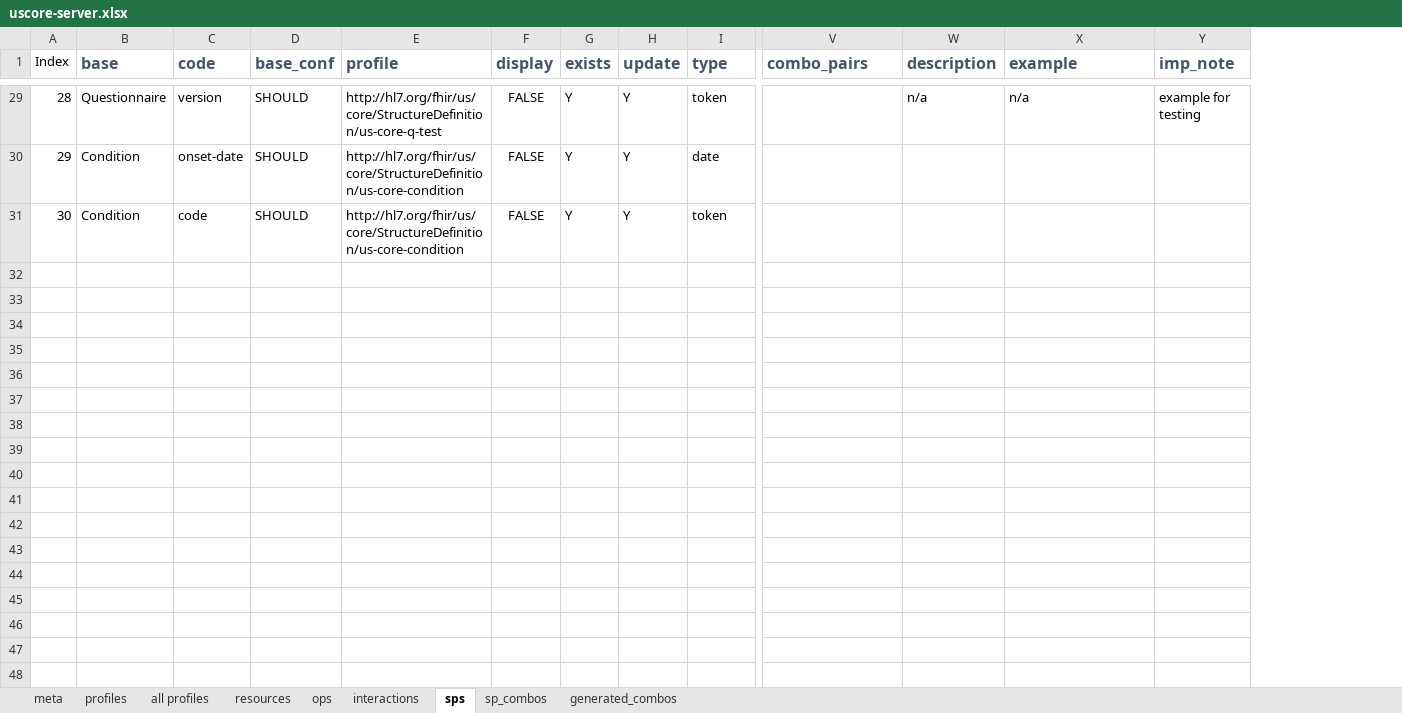
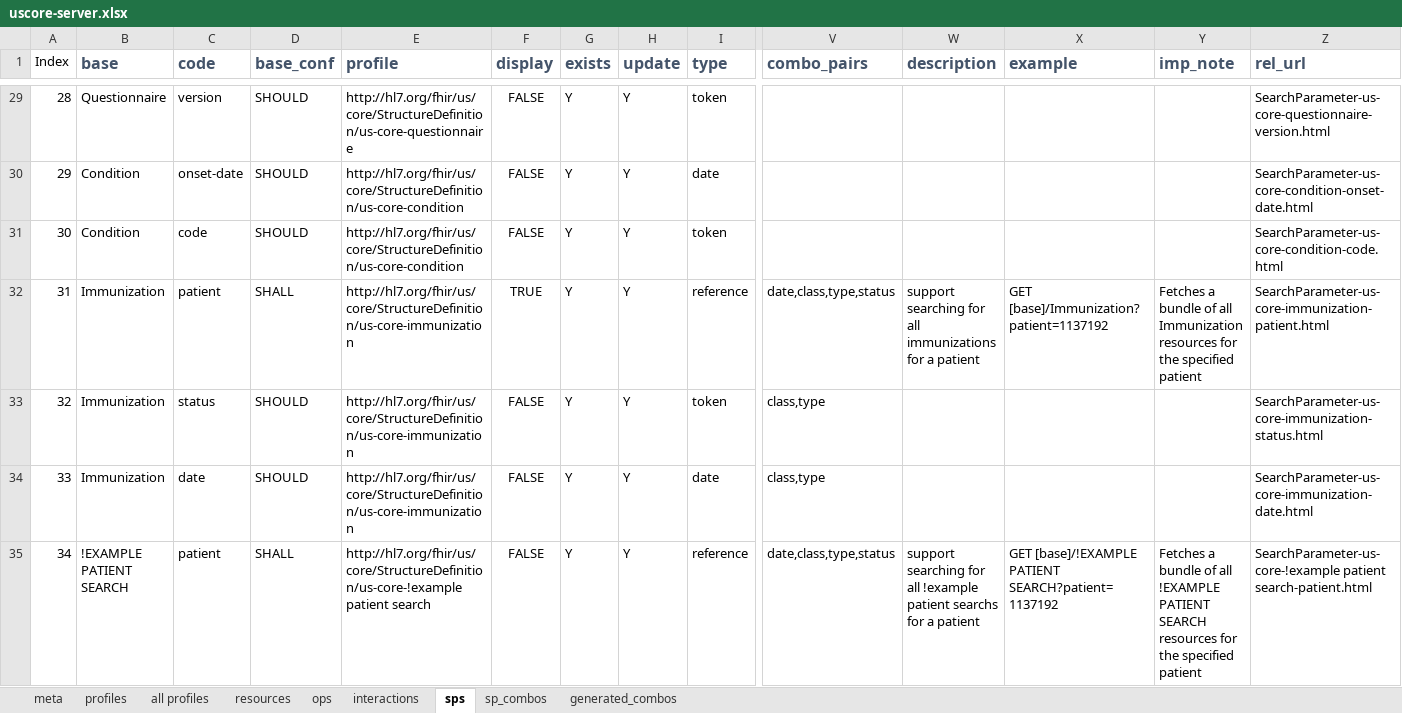
Before and after one commit to Healthedata1/MyNotebooks, an Excel workbook: SP/uscore-server.xlsx, sheet sps, drawn as a sheet; only a part is shown, gaps mark what is left out; values as stored, in another font and other column widths than the file's, no borders; rows hold the shown columns only; the diff covers the shown part only; the diff names each change by its address in the sheet, - before the commit and + after, or states it on an @@ line.

```diff
--- a/SP/uscore-server.xlsx (sheet sps)
+++ b/SP/uscore-server.xlsx (sheet sps)
+column Z (rel_url), rows 29-31: SearchParameter-us-core-questionnaire-version.html | SearchParameter-us-core-condition-onset-date.html | SearchParameter-us-core-condition-code.html
-E29 (profile): http://hl7.org/fhir/us/core/StructureDefinition/us-core-q-test
+E29 (profile): http://hl7.org/fhir/us/core/StructureDefinition/us-core-questionnaire
-W29 (description): n/a
+W29 (description): (empty)
-X29 (example): n/a
+X29 (example): (empty)
-Y29 (imp_note): example for testing
+Y29 (imp_note): (empty)
+row 32: 31 | Immunization | patient | SHALL | http://hl7.org/fhir/us/core/StructureDefinition/us-core-immunization | TRUE | Y | Y | reference | date,class,type,status | support searching for all immunizations for a patient | GET [base]/Immunization?patient=1137192 | Fetches a bundle of all Immunization resources for the specified patient | SearchParameter-us-core-immunization-patient.html
+row 33: 32 | Immunization | status | SHOULD | http://hl7.org/fhir/us/core/StructureDefinition/us-core-immunization | FALSE | Y | Y | token | class,type |  |  |  | SearchParameter-us-core-immunization-status.html
+row 34: 33 | Immunization | date | SHOULD | http://hl7.org/fhir/us/core/StructureDefinition/us-core-immunization | FALSE | Y | Y | date | class,type |  |  |  | SearchParameter-us-core-immunization-date.html
+row 35: 34 | !EXAMPLE PATIENT SEARCH | patient | SHALL | http://hl7.org/fhir/us/core/StructureDefinition/us-core-!example patient search | FALSE | Y | Y | reference | date,class,type,status | support searching for all !example patient searchs for a patient | GET [base]/!EXAMPLE PATIENT SEARCH?patient=1137192 | Fetches a bundle of all !EXAMPLE PATIENT SEARCH resources for the specified patient | SearchParameter-us-core-!example patient search-patient.html
```
Also changed, not shown: 54 edited cells elsewhere in this sheet, sheet sp_combos, formulas that keep their value, 26 other files.
